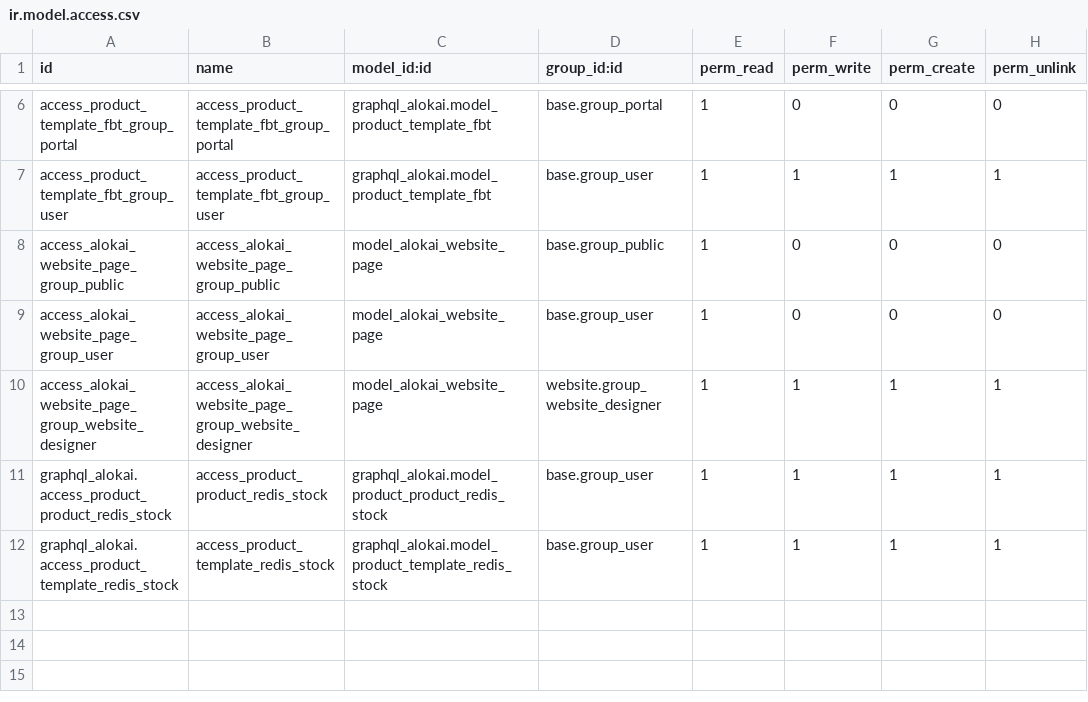
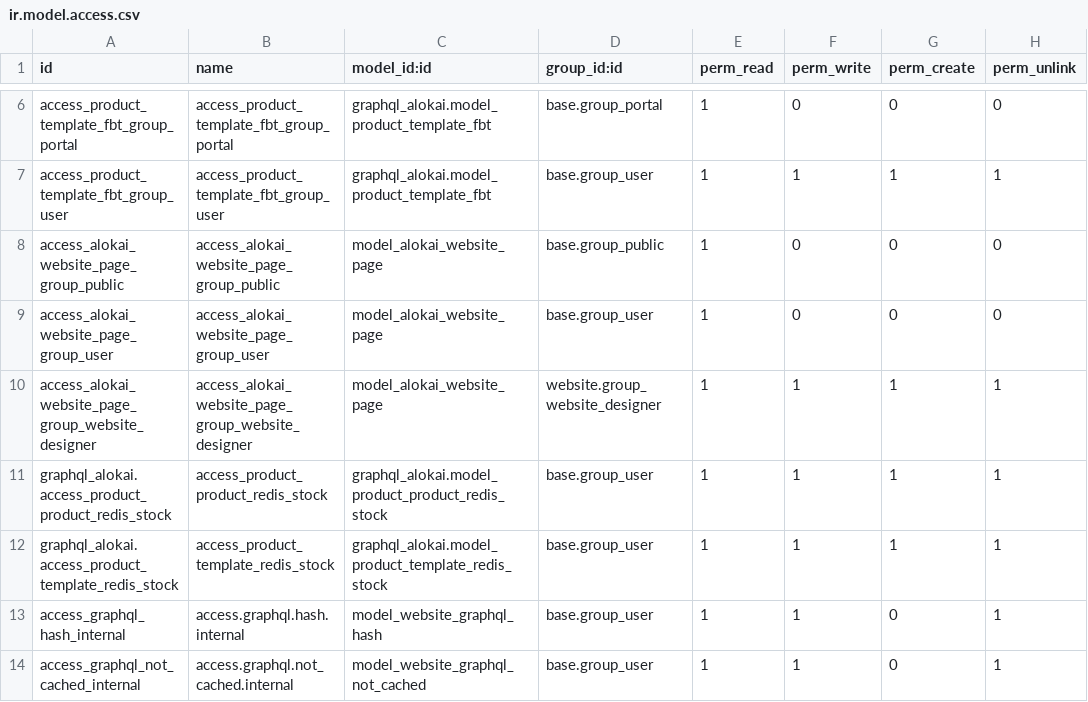
Before and after one commit to erpgap/alokai-odoo, a CSV file: graphql_alokai/security/ir.model.access.csv, drawn as a sheet; only a part is shown, gaps mark what is left out; the diff names each change by its address in the sheet, - before the commit and + after, or states it on an @@ line.

Commit message:
[ADD] website graphql not cached in debug mode to log requests not being cached

```diff
--- a/graphql_alokai/security/ir.model.access.csv
+++ b/graphql_alokai/security/ir.model.access.csv
+row 13: access_graphql_hash_internal | access.graphql.hash.internal | model_website_graphql_hash | base.group_user | 1 | 1 | 0 | 1
+row 14: access_graphql_not_cached_internal | access.graphql.not_cached.internal | model_website_graphql_not_cached | base.group_user | 1 | 1 | 0 | 1
```
Also changed, not shown: 3 other files.
